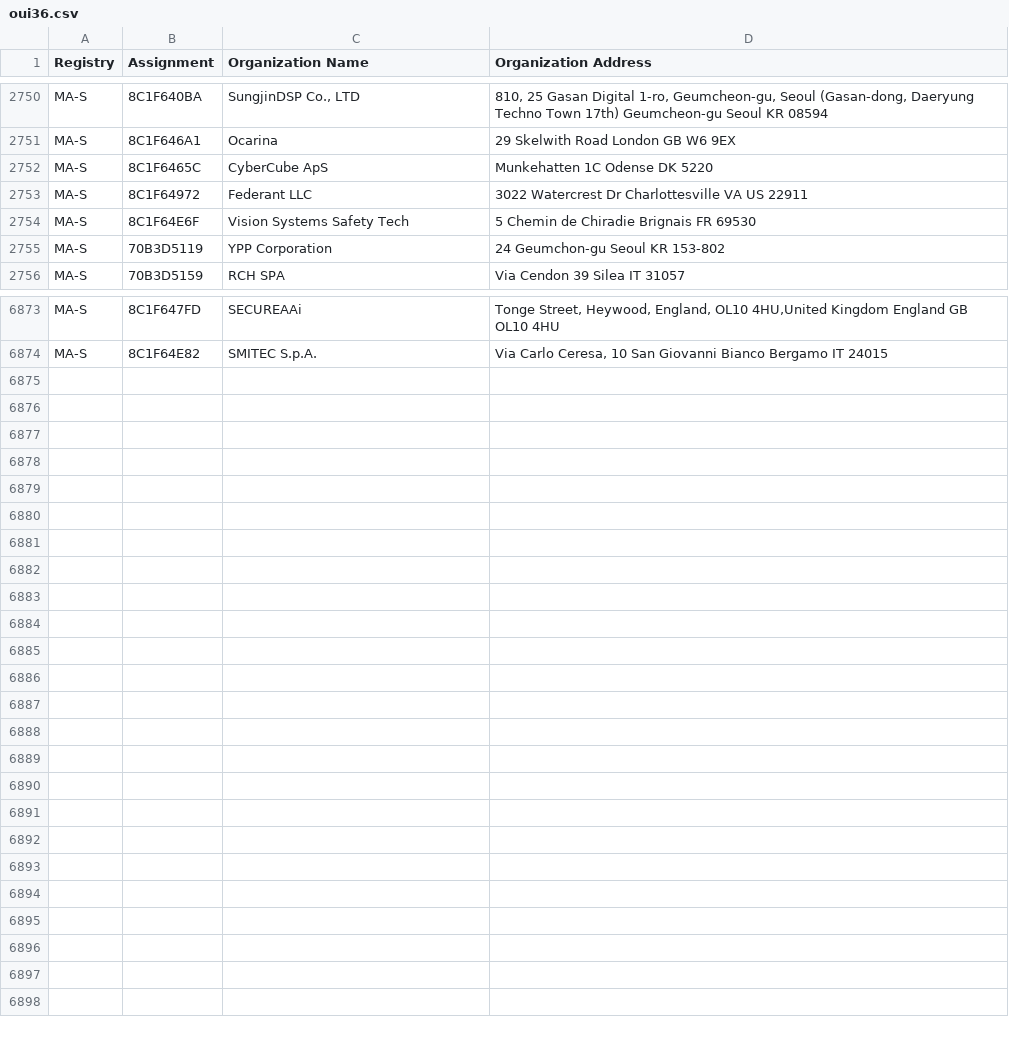
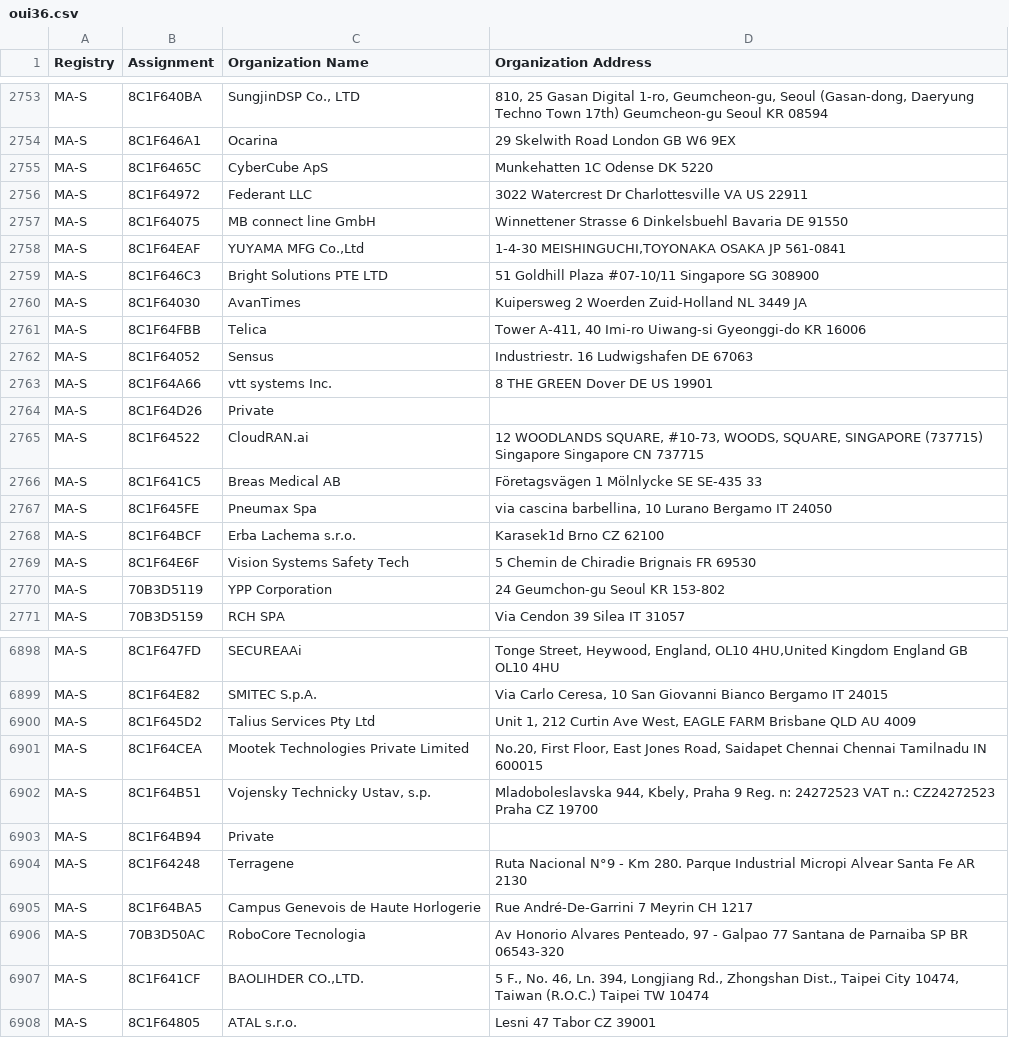
Before and after one commit to nyu-mlab/inspector-core-library, a CSV file: src/libinspector/data/oui/oui36.csv, drawn as a sheet; only a part is shown, gaps mark what is left out; the diff covers the shown part only.

```diff
--- a/src/libinspector/data/oui/oui36.csv
+++ b/src/libinspector/data/oui/oui36.csv
@@ -2753,2 +2756,14 @@ MA-S,8C1F6465C,CyberCube ApS,Munkehatten 1C Odense  DK 5220
 MA-S,8C1F64972,Federant LLC,3022 Watercrest Dr Charlottesville VA US 22911
+MA-S,8C1F64075,MB connect line GmbH,Winnettener Strasse 6 Dinkelsbuehl Bavaria DE 91550
+MA-S,8C1F64EAF,"YUYAMA MFG Co.,Ltd","1-4-30 MEISHINGUCHI,TOYONAKA OSAKA JP 561-0841 "
+MA-S,8C1F646C3,Bright Solutions PTE LTD,51 Goldhill Plaza #07-10/11 Singapore  SG 308900
+MA-S,8C1F64030,AvanTimes,Kuipersweg 2 Woerden Zuid-Holland NL 3449 JA
+MA-S,8C1F64FBB,Telica,"Tower A-411, 40 Imi-ro Uiwang-si Gyeonggi-do KR 16006 "
+MA-S,8C1F64052,Sensus,Industriestr. 16 Ludwigshafen  DE 67063
+MA-S,8C1F64A66,vtt systems Inc.,8 THE GREEN Dover DE US 19901
+MA-S,8C1F64D26,Private,
+MA-S,8C1F64522,CloudRAN.ai,"12 WOODLANDS SQUARE, #10-73, WOODS, SQUARE, SINGAPORE (737715) Singapore Singapore CN 737715 "
+MA-S,8C1F641C5,Breas Medical AB,Företagsvägen 1 Mölnlycke  SE SE-435 33
+MA-S,8C1F645FE,Pneumax Spa,"via cascina barbellina, 10 Lurano Bergamo IT 24050 "
+MA-S,8C1F64BCF,Erba Lachema s.r.o.,Karasek1d Brno  CZ 62100
 MA-S,8C1F64E6F,Vision Systems Safety Tech,5 Chemin de Chiradie Brignais  FR 69530
@@ -6874 +6899,10 @@ MA-S,8C1F647FD,SECUREAAi,"Tonge Street, Heywood, England, OL10 4HU,United Kingdo
 MA-S,8C1F64E82,SMITEC S.p.A.,"Via Carlo Ceresa, 10 San Giovanni Bianco Bergamo IT 24015 "
+MA-S,8C1F645D2,Talius Services Pty Ltd,"Unit 1,  212 Curtin Ave West, EAGLE FARM  Brisbane QLD AU 4009 "
+MA-S,8C1F64CEA,Mootek Technologies Private Limited,"No.20, First Floor, East Jones Road, Saidapet Chennai Chennai Tamilnadu IN 600015 "
+MA-S,8C1F64B51,"Vojensky Technicky Ustav, s.p.","Mladoboleslavska 944, Kbely, Praha 9 Reg. n: 24272523 VAT n.: CZ24272523 Praha  CZ 19700 "
+MA-S,8C1F64B94,Private,
+MA-S,8C1F64248,Terragene,Ruta Nacional N°9 - Km 280. Parque Industrial Micropi Alvear Santa Fe AR 2130
+MA-S,8C1F64BA5,Campus Genevois de Haute Horlogerie,Rue André-De-Garrini 7 Meyrin  CH 1217
+MA-S,70B3D50AC,RoboCore Tecnologia,"Av Honorio Alvares Penteado, 97 - Galpao 77 Santana de Parnaiba SP BR 06543-320 "
+MA-S,8C1F641CF,"BAOLIHDER CO.,LTD.","5 F., No. 46, Ln. 394, Longjiang Rd., Zhongshan Dist., Taipei City 10474, Taiwan (R.O.C.) Taipei  TW 10474 "
+MA-S,8C1F64805,ATAL s.r.o.,Lesni 47 Tabor  CZ 39001
```
Also changed, not shown: 14 added rows and 1 removed row elsewhere in this file, src/libinspector/data/oui/mam.csv, 3 other files.
